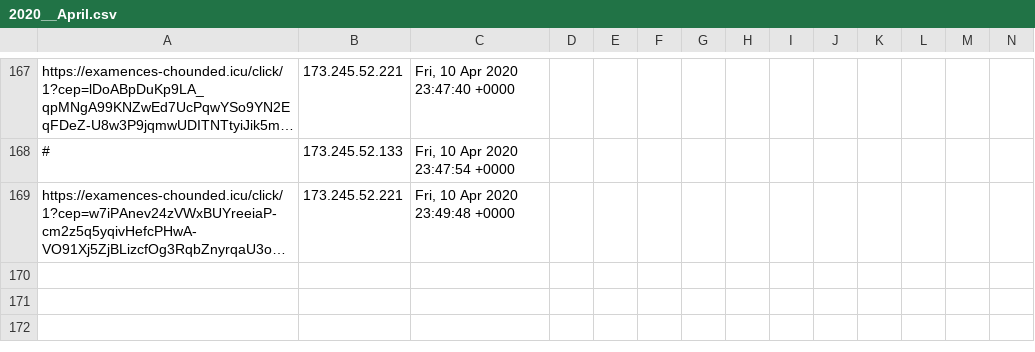
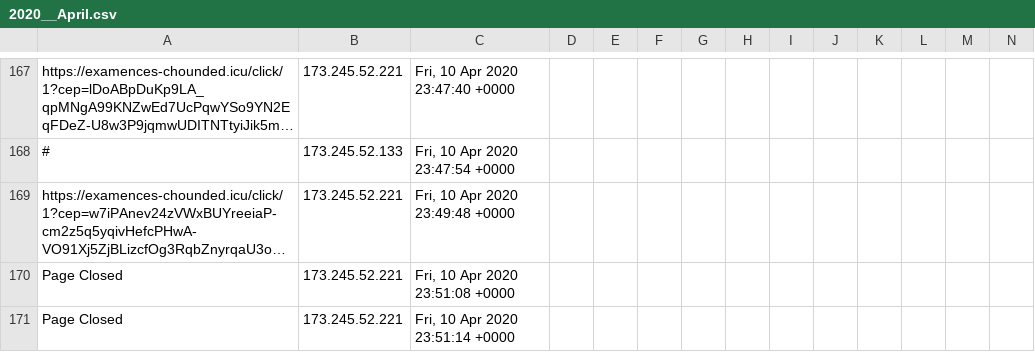
Before and after one commit to runacode/newsushi, a CSV file: logs/2020__April.csv, drawn as a sheet; only a part is shown, gaps mark what is left out; long unchanged cells end in …; rows hold the shown columns only; the diff names each change by its address in the sheet, - before the commit and + after, or states it on an @@ line.

```diff
--- a/logs/2020__April.csv
+++ b/logs/2020__April.csv
+row 170: Page Closed | 173.245.52.221 | Fri, 10 Apr 2020 23:51:08 +0000
+row 171: Page Closed | 173.245.52.221 | Fri, 10 Apr 2020 23:51:14 +0000
```
Also changed, not shown: 1 other file.
